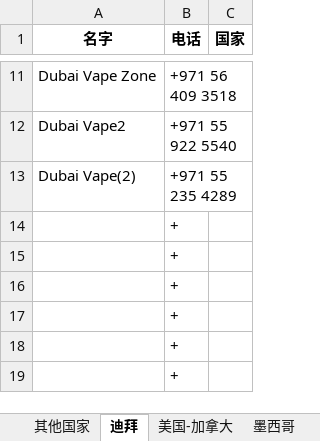
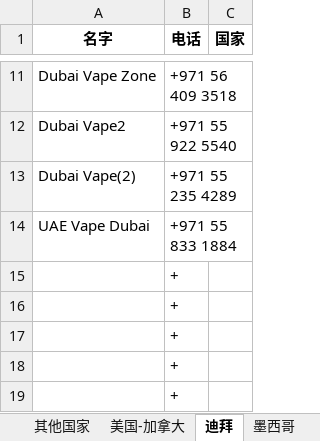
Before and after one commit to FondKevinZhao/foreign-trade, an Excel workbook: users.xlsx, sheet 迪拜, drawn as a sheet; only a part is shown, gaps mark what is left out; values as stored, in another font and other column widths than the file's, no borders; removed rows and columns are numbered as before the commit, all else as after; the diff names each change by its address in the sheet, - before the commit and + after, or states it on an @@ line.

```diff
--- a/users.xlsx (sheet 迪拜)
+++ b/users.xlsx (sheet 迪拜)
@@ sheet tab order changed: 其他国家 | 美国-加拿大 | 迪拜 | 墨西哥 @@
-row 14:  | +
+row 14: UAE Vape Dubai | +971 55 833 1884
```
Also changed, not shown: sheet 其他国家, sheet 美国-加拿大.
